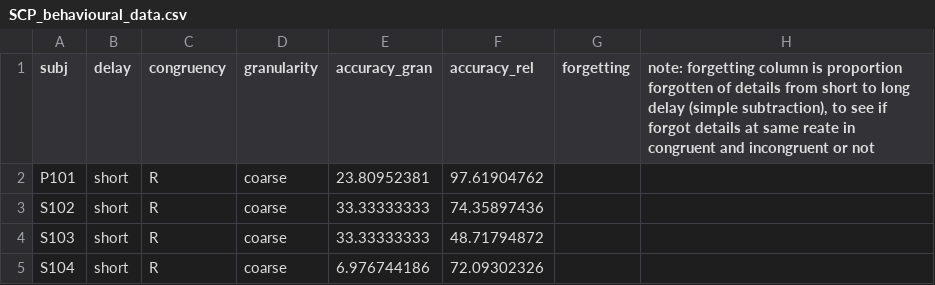
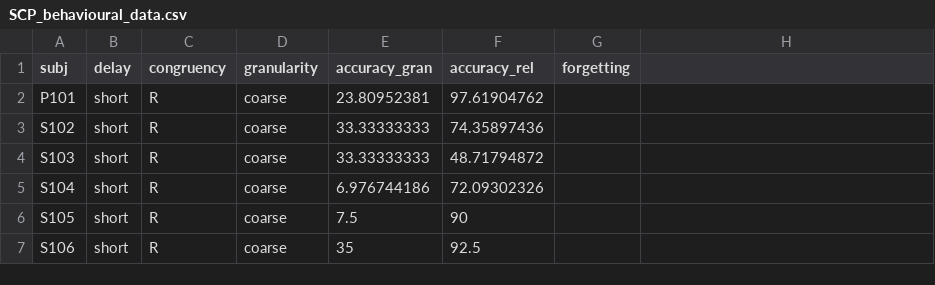
Before and after one commit to saudrain/paper-SCP2021, a CSV file: SCP_behavioural_data.csv, drawn as a sheet; only a part is shown; the shorter side is filled out with more unchanged rows; the diff names each change by its address in the sheet, - before the commit and + after, or states it on an @@ line.

Commit message:
removed notes

```diff
--- a/SCP_behavioural_data.csv
+++ b/SCP_behavioural_data.csv
-H1: note: forgetting column is proportion forgotten of details from short to long delay (simple subtraction), to see if forgot details at same reate in congruent and incongruent or not
+H1: (empty)
```
